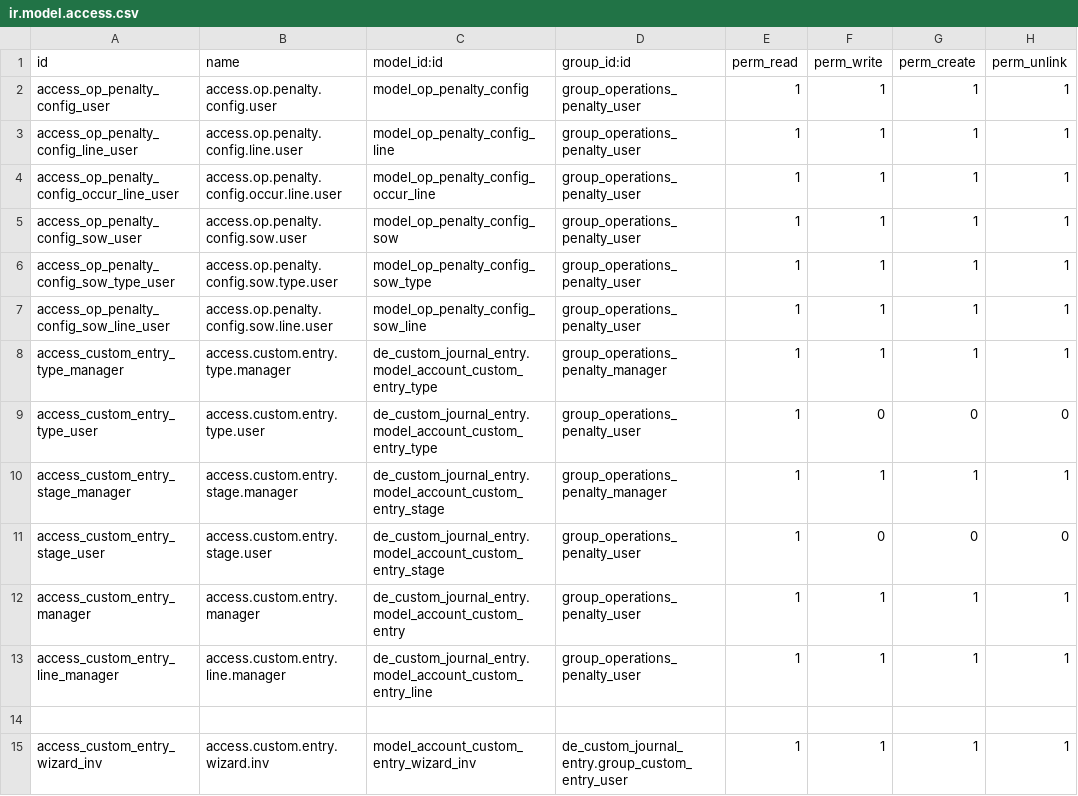
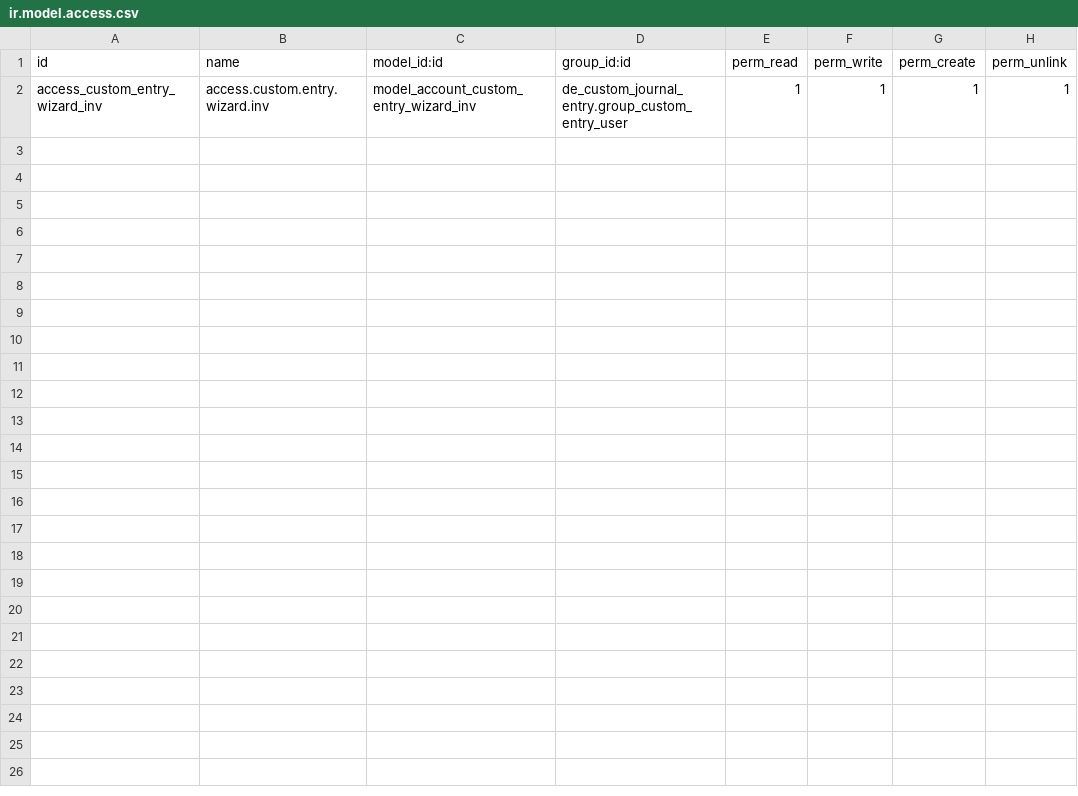
Before and after one commit to farhanrashad/demo-igt3, a CSV file: de_custom_journal_entry_om/security/ir.model.access.csv, drawn as a sheet.

Commit message:
update journal etnry

```diff
--- a/de_custom_journal_entry_om/security/ir.model.access.csv
+++ b/de_custom_journal_entry_om/security/ir.model.access.csv
@@ -1,15 +1,2 @@
 id,name,model_id:id,group_id:id,perm_read,perm_write,perm_create,perm_unlink
-access_op_penalty_config_user,access.op.penalty.config.user,model_op_penalty_config,group_operations_penalty_user,1,1,1,1
-access_op_penalty_config_line_user,access.op.penalty.config.line.user,model_op_penalty_config_line,group_operations_penalty_user,1,1,1,1
-access_op_penalty_config_occur_line_user,access.op.penalty.config.occur.line.user,model_op_penalty_config_occur_line,group_operations_penalty_user,1,1,1,1
-access_op_penalty_config_sow_user,access.op.penalty.config.sow.user,model_op_penalty_config_sow,group_operations_penalty_user,1,1,1,1
-access_op_penalty_config_sow_type_user,access.op.penalty.config.sow.type.user,model_op_penalty_config_sow_type,group_operations_penalty_user,1,1,1,1
-access_op_penalty_config_sow_line_user,access.op.penalty.config.sow.line.user,model_op_penalty_config_sow_line,group_operations_penalty_user,1,1,1,1
-access_custom_entry_type_manager,access.custom.entry.type.manager,de_custom_journal_entry.model_account_custom_entry_type,group_operations_penalty_manager,1,1,1,1
-access_custom_entry_type_user,access.custom.entry.type.user,de_custom_journal_entry.model_account_custom_entry_type,group_operations_penalty_user,1,0,0,0
-access_custom_entry_stage_manager,access.custom.entry.stage.manager,de_custom_journal_entry.model_account_custom_entry_stage,group_operations_penalty_manager,1,1,1,1
-access_custom_entry_stage_user,access.custom.entry.stage.user,de_custom_journal_entry.model_account_custom_entry_stage,group_operations_penalty_user,1,0,0,0
-access_custom_entry_manager,access.custom.entry.manager,de_custom_journal_entry.model_account_custom_entry,group_operations_penalty_user,1,1,1,1
-access_custom_entry_line_manager,access.custom.entry.line.manager,de_custom_journal_entry.model_account_custom_entry_line,group_operations_penalty_user,1,1,1,1
-
 access_custom_entry_wizard_inv,access.custom.entry.wizard.inv,model_account_custom_entry_wizard_inv,de_custom_journal_entry.group_custom_entry_user,1,1,1,1
```
Also changed, not shown: 4 other files.
